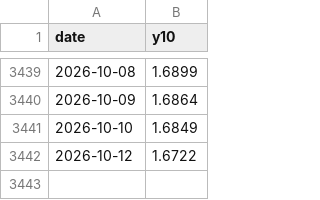
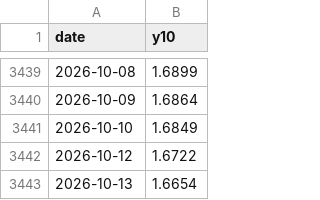
Before and after one commit to andy-develop/quant-data, a CSV file: engine/backtest/cn10y_daily.csv, drawn as a sheet; only a part is shown, gaps mark what is left out; the diff names each change by its address in the sheet, - before the commit and + after, or states it on an @@ line.

```diff
--- a/engine/backtest/cn10y_daily.csv
+++ b/engine/backtest/cn10y_daily.csv
+row 3443: 2026-10-13 | 1.6654
```
Also changed, not shown: 28 other files.
